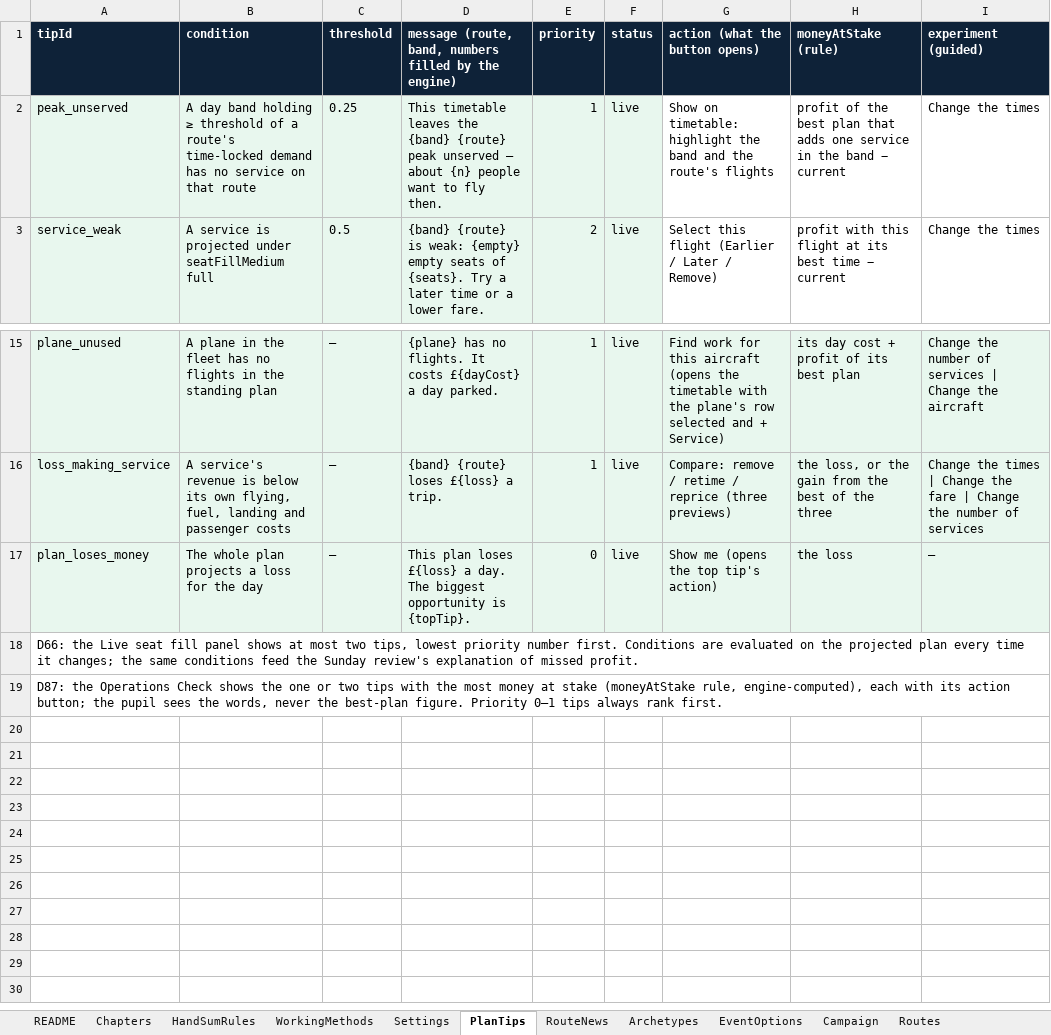
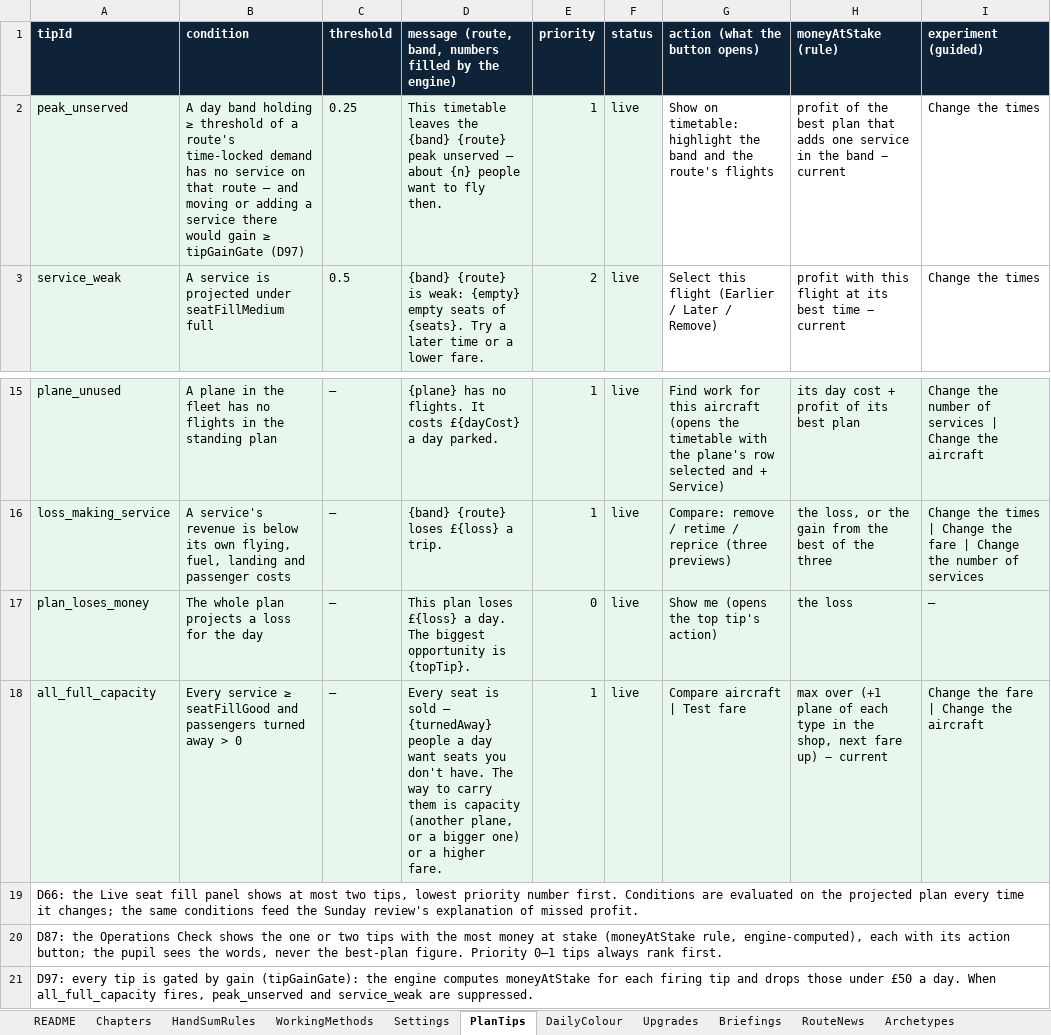
Before and after one commit to bertieharris2-cpu/Airline-Simulator-Maths-Game, an Excel workbook: data/Airline-World-Workbook.xlsx, sheet PlanTips, drawn as a sheet; only a part is shown, gaps mark what is left out; values as stored, in another font and other column widths than the file's, no borders; the diff names each change by its address in the sheet, - before the commit and + after, or states it on an @@ line.

```diff
--- a/data/Airline-World-Workbook.xlsx (sheet PlanTips)
+++ b/data/Airline-World-Workbook.xlsx (sheet PlanTips)
+sheet tab: DailyColour
+sheet tab: Upgrades
+sheet tab: Briefings
-B2 (condition): …that route
+B2 (condition): …that route — and moving or adding a service there would gain ≥ tipGainGate (D97)
+row 18: all_full_capacity | Every service ≥ seatFillGood and passengers turned away > 0 | — | Every seat is sold — {turnedAway} people a day want seats you don't have. The way to carry them is capacity (another plane, or a bigger one) or a higher fare. | 1 | live | Compare aircraft | Test fare | max over (+1 plane of each type in the shop, next fare up) − current | Change the fare | Change the aircraft
+row 21: D97: every tip is gated by gain (tipGainGate): the engine computes moneyAtStake for each firing tip and drops those under £50 a day. When all_full_capacity fires, peak_unserved and service_weak are suppressed.
```
Also changed, not shown: sheet Settings, sheet README, other sheet tabs, 26 other files.
